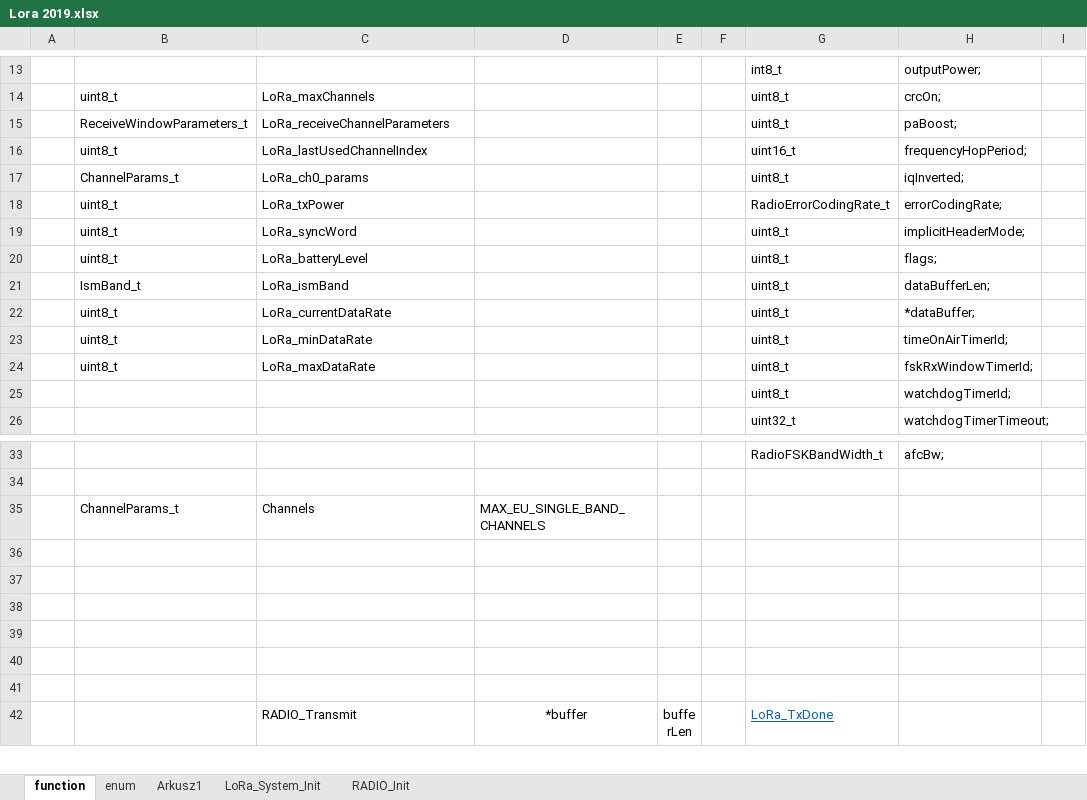
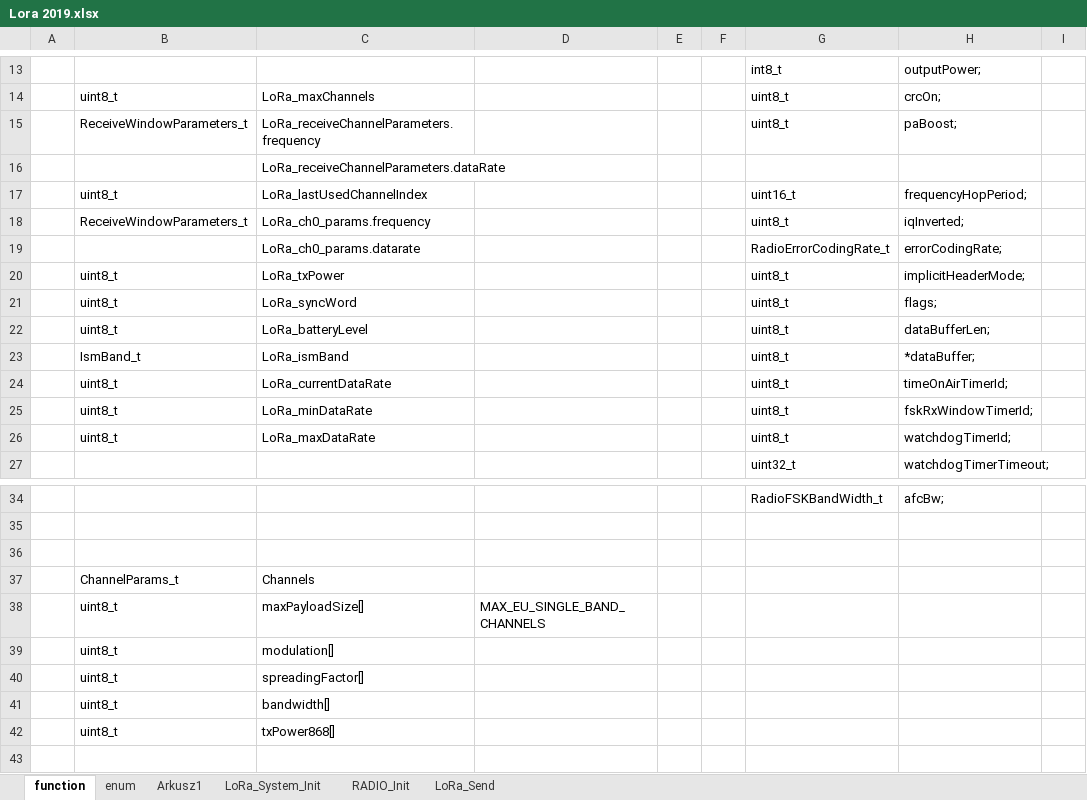
Before and after one commit to michalmendrek/Lora2019, an Excel workbook: Lora 2019.xlsx, sheet function, drawn as a sheet; only a part is shown, gaps mark what is left out; the shorter side is filled out with more unchanged rows; values as stored, in another font and other column widths than the file's, no borders; removed rows and columns are numbered as before the commit, all else as after; the diff names each change by its address in the sheet, - before the commit and + after, or states it on an @@ line.

```diff
--- a/Lora 2019.xlsx (sheet function)
+++ b/Lora 2019.xlsx (sheet function)
+sheet tab: LoRa_Send
-C15: LoRa_receiveChannelParameters
+C15: LoRa_receiveChannelParameters.frequency
+row 16:  |  | LoRa_receiveChannelParameters.dataRate
-B18: ChannelParams_t
+B18: ReceiveWindowParameters_t
-C18: LoRa_ch0_params
+C18: LoRa_ch0_params.frequency
-B19: uint8_t
+B19: (empty)
-C19: LoRa_txPower
+C19: LoRa_ch0_params.datarate
-C20: LoRa_syncWord
+C20: LoRa_txPower
-C21: LoRa_batteryLevel
+C21: LoRa_syncWord
+row 22:  | uint8_t | LoRa_batteryLevel |  |  |  | uint8_t | dataBufferLen;
-H23: dataBufferLen;
+H23: *dataBuffer;
-H24: *dataBuffer;
+H24: timeOnAirTimerId;
-H25: timeOnAirTimerId;
+H25: fskRxWindowTimerId;
-H26: fskRxWindowTimerId;
+H26: watchdogTimerId;
-row 25:  |  |  |  |  |  | uint8_t | watchdogTimerId;
-row 35:  | ChannelParams_t | Channels | MAX_EU_SINGLE_BAND_CHANNELS
-row 37: (empty)
+row 37:  | ChannelParams_t | Channels
-row 38: (empty)
+row 38:  | uint8_t | maxPayloadSize[] | MAX_EU_SINGLE_BAND_CHANNELS
-row 39: (empty)
+row 39:  | uint8_t | modulation[]
+row 40:  | uint8_t | spreadingFactor[]
+row 41:  | uint8_t | bandwidth[]
+row 42:  | uint8_t | txPower868[]
```
Also changed, not shown: sheet RADIO_Init, sheet LoRa_System_Init, formulas that keep their value, 3 other files.
